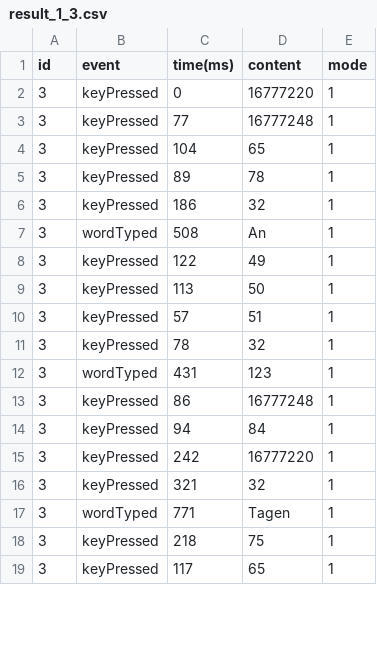
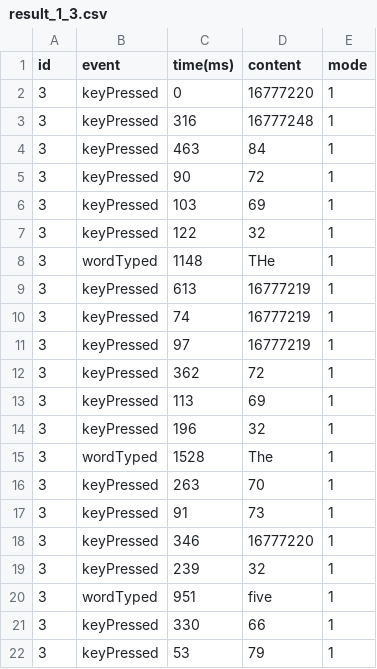
Before and after one commit to ITT-21SS-UR/assignment-5-text-entry-bs2, a CSV file: result_1_3.csv, drawn as a sheet; only a part is shown; the diff covers the shown part only.

```diff
--- a/result_1_3.csv
+++ b/result_1_3.csv
@@ -2,18 +2,21 @@ id,event,time(ms),content,mode
 3,keyPressed,0,16777220,1
-3,keyPressed,77,16777248,1
-3,keyPressed,104,65,1
-3,keyPressed,89,78,1
-3,keyPressed,186,32,1
-3,wordTyped,508,An,1
-3,keyPressed,122,49,1
-3,keyPressed,113,50,1
-3,keyPressed,57,51,1
-3,keyPressed,78,32,1
-3,wordTyped,431,123,1
-3,keyPressed,86,16777248,1
-3,keyPressed,94,84,1
-3,keyPressed,242,16777220,1
-3,keyPressed,321,32,1
-3,wordTyped,771,Tagen,1
-3,keyPressed,218,75,1
-3,keyPressed,117,65,1
+3,keyPressed,316,16777248,1
+3,keyPressed,463,84,1
+3,keyPressed,90,72,1
+3,keyPressed,103,69,1
+3,keyPressed,122,32,1
+3,wordTyped,1148,THe,1
+3,keyPressed,613,16777219,1
+3,keyPressed,74,16777219,1
+3,keyPressed,97,16777219,1
+3,keyPressed,362,72,1
+3,keyPressed,113,69,1
+3,keyPressed,196,32,1
+3,wordTyped,1528,The,1
+3,keyPressed,263,70,1
+3,keyPressed,91,73,1
+3,keyPressed,346,16777220,1
+3,keyPressed,239,32,1
+3,wordTyped,951,five,1
+3,keyPressed,330,66,1
+3,keyPressed,53,79,1
```
Also changed, not shown: 14 added rows and 26 edited cells elsewhere in this file, result_0_1.csv, result_0_2.csv, 8 other files.
